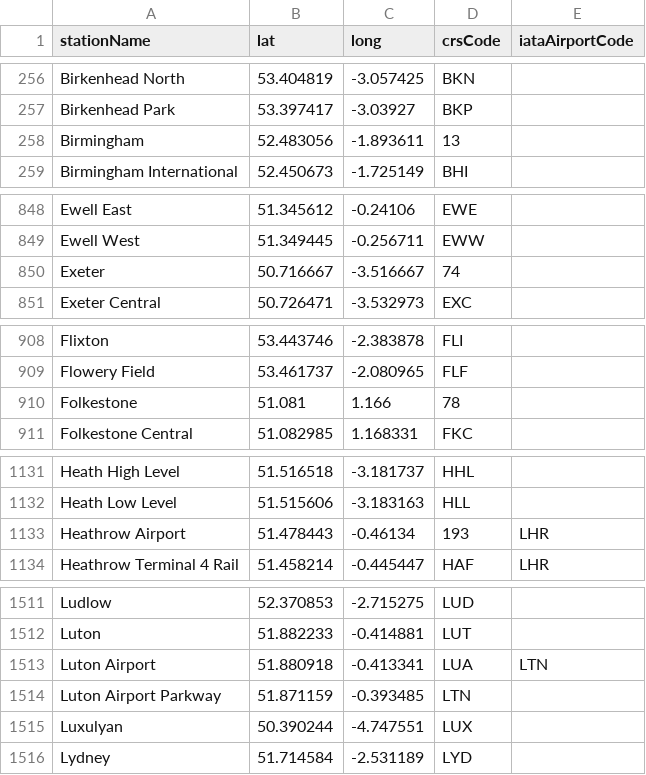
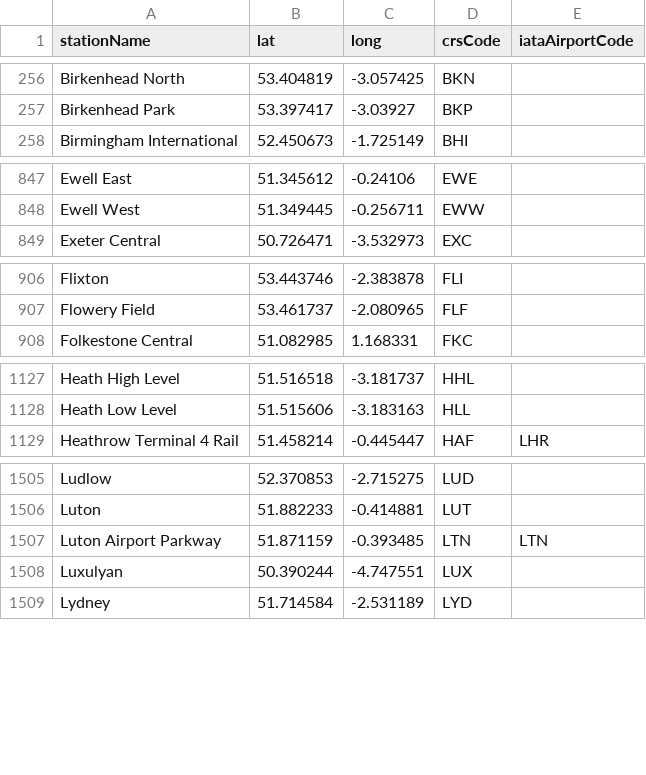
Before and after one commit to davwheat/uk-railway-stations, a CSV file: stations.csv, drawn as a sheet; only a part is shown, gaps mark what is left out; the diff covers the shown part only.

Commit message:
fix: clean up group stations

```diff
--- a/stations.csv
+++ b/stations.csv
@@ -257,3 +257,2 @@ Birkenhead North,53.404819,-3.057425,BKN,
 Birkenhead Park,53.397417,-3.03927,BKP,
-Birmingham,52.483056,-1.893611,13,
 Birmingham International,52.450673,-1.725149,BHI,
@@ -849,3 +848,2 @@ Ewell East,51.345612,-0.24106,EWE,
 Ewell West,51.349445,-0.256711,EWW,
-Exeter,50.716667,-3.516667,74,
 Exeter Central,50.726471,-3.532973,EXC,
@@ -909,3 +907,2 @@ Flixton,53.443746,-2.383878,FLI,
 Flowery Field,53.461737,-2.080965,FLF,
-Folkestone,51.081,1.166,78,
 Folkestone Central,51.082985,1.168331,FKC,
@@ -1132,3 +1128,2 @@ Heath High Level,51.516518,-3.181737,HHL,
 Heath Low Level,51.515606,-3.183163,HLL,
-Heathrow Airport,51.478443,-0.46134,193,LHR
 Heathrow Terminal 4 Rail,51.458214,-0.445447,HAF,LHR
@@ -1512,4 +1506,3 @@ Ludlow,52.370853,-2.715275,LUD,
 Luton,51.882233,-0.414881,LUT,
-Luton Airport,51.880918,-0.413341,LUA,LTN
-Luton Airport Parkway,51.871159,-0.393485,LTN,
+Luton Airport Parkway,51.871159,-0.393485,LTN,LTN
 Luxulyan,50.390244,-4.747551,LUX,
```
Also changed, not shown: 4 removed rows and 1 edited cell elsewhere in this file.
